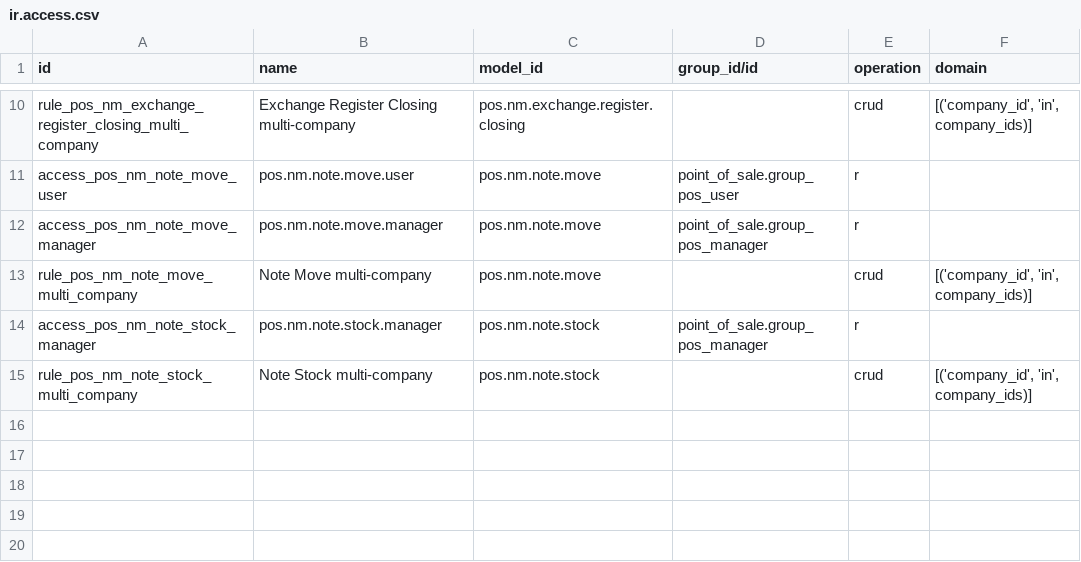
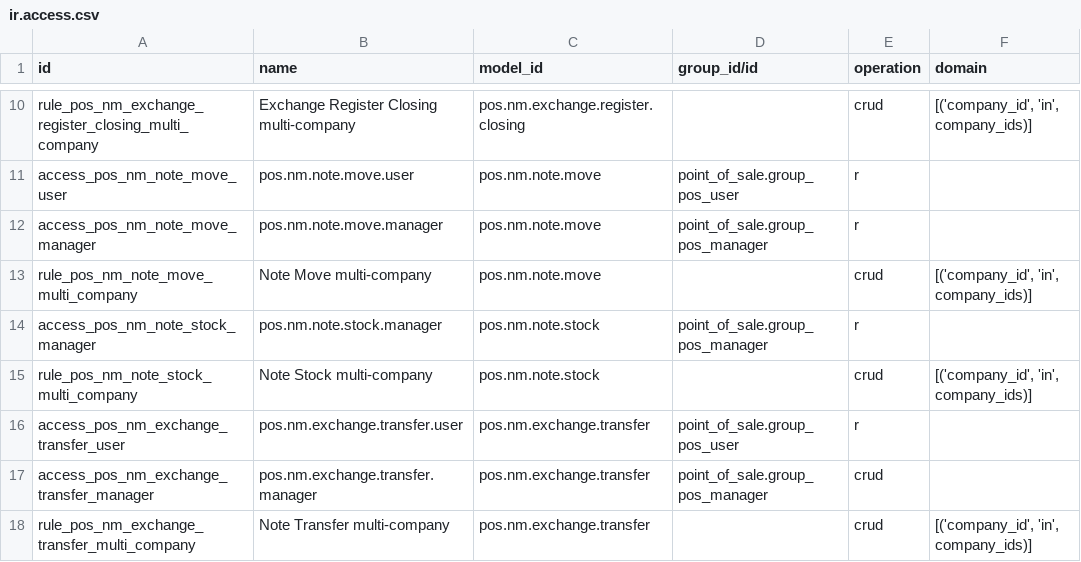
Before and after one commit to jburckel/pos_nm_currency_exchange, a CSV file: pos_nm_currency_exchange/security/ir.access.csv, drawn as a sheet; only a part is shown, gaps mark what is left out; the diff names each change by its address in the sheet, - before the commit and + after, or states it on an @@ line.

```diff
--- a/pos_nm_currency_exchange/security/ir.access.csv
+++ b/pos_nm_currency_exchange/security/ir.access.csv
+row 16: access_pos_nm_exchange_transfer_user | pos.nm.exchange.transfer.user | pos.nm.exchange.transfer | point_of_sale.group_pos_user | r
+row 17: access_pos_nm_exchange_transfer_manager | pos.nm.exchange.transfer.manager | pos.nm.exchange.transfer | point_of_sale.group_pos_manager | crud
+row 18: rule_pos_nm_exchange_transfer_multi_company | Note Transfer multi-company | pos.nm.exchange.transfer |  | crud | [('company_id', 'in', company_ids)]
```
Also changed, not shown: 33 other files.
